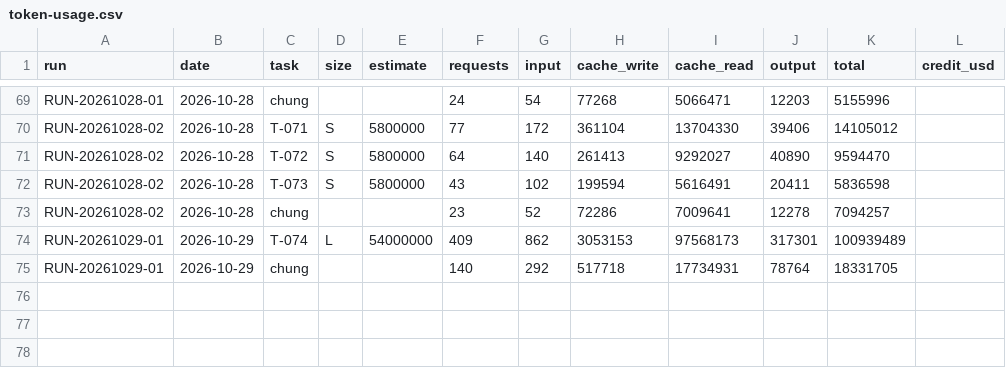
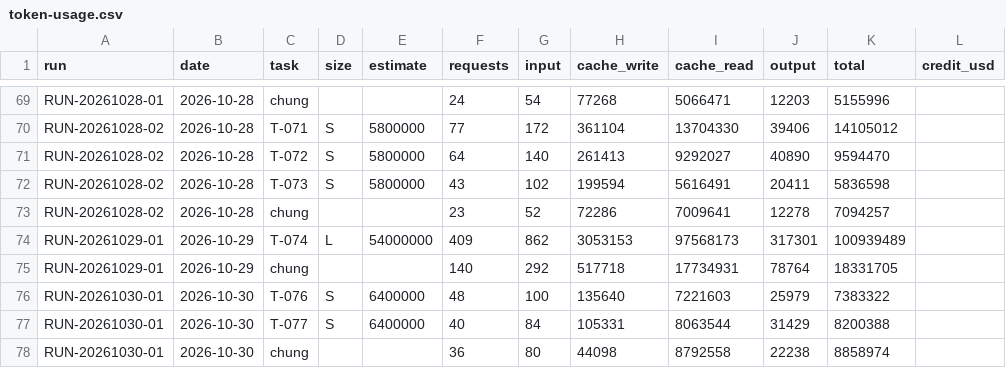
Before and after one commit to VGL-Studio/camera-pose, a CSV file: docs/metrics/token-usage.csv, drawn as a sheet; only a part is shown, gaps mark what is left out; the diff names each change by its address in the sheet, - before the commit and + after, or states it on an @@ line.

```diff
--- a/docs/metrics/token-usage.csv
+++ b/docs/metrics/token-usage.csv
+row 76: RUN-20261030-01 | 2026-10-30 | T-076 | S | 6400000 | 48 | 100 | 135640 | 7221603 | 25979 | 7383322
+row 77: RUN-20261030-01 | 2026-10-30 | T-077 | S | 6400000 | 40 | 84 | 105331 | 8063544 | 31429 | 8200388
+row 78: RUN-20261030-01 | 2026-10-30 | chung |  |  | 36 | 80 | 44098 | 8792558 | 22238 | 8858974
```
Also changed, not shown: 1 other file.
